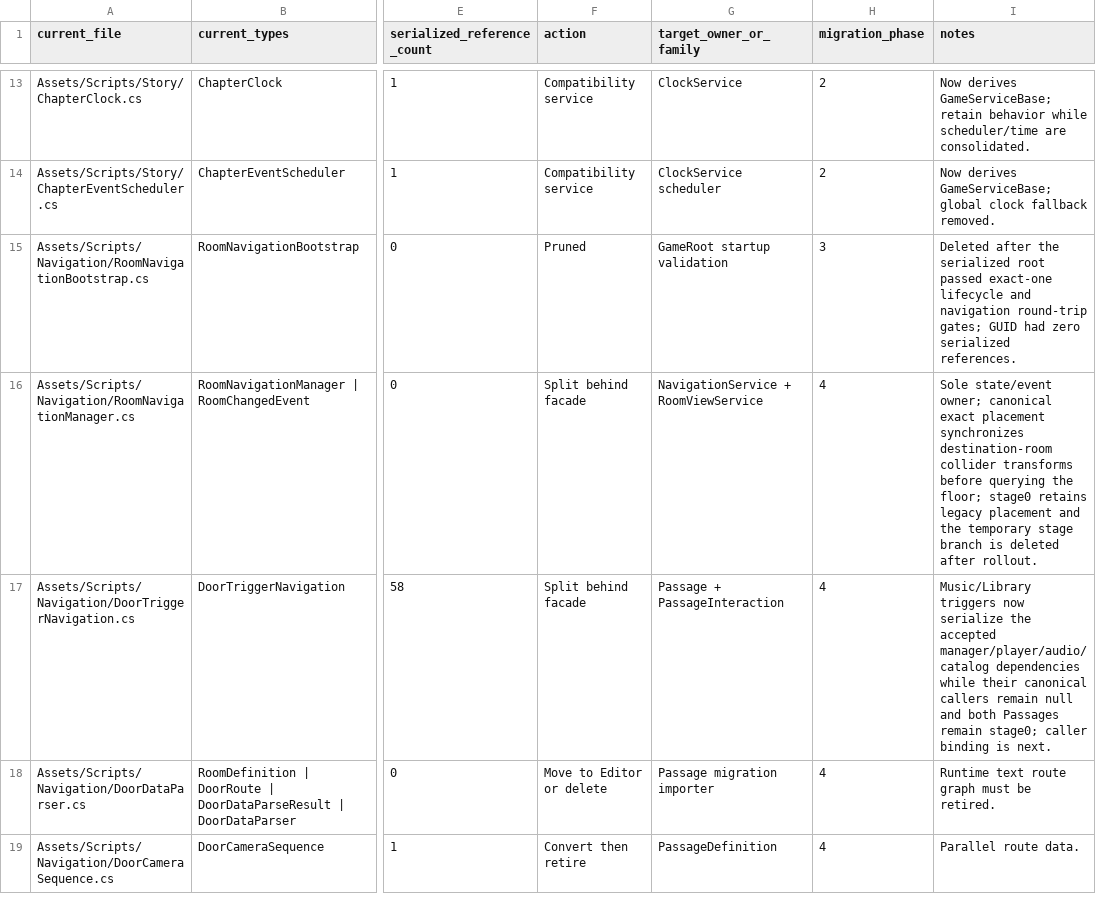
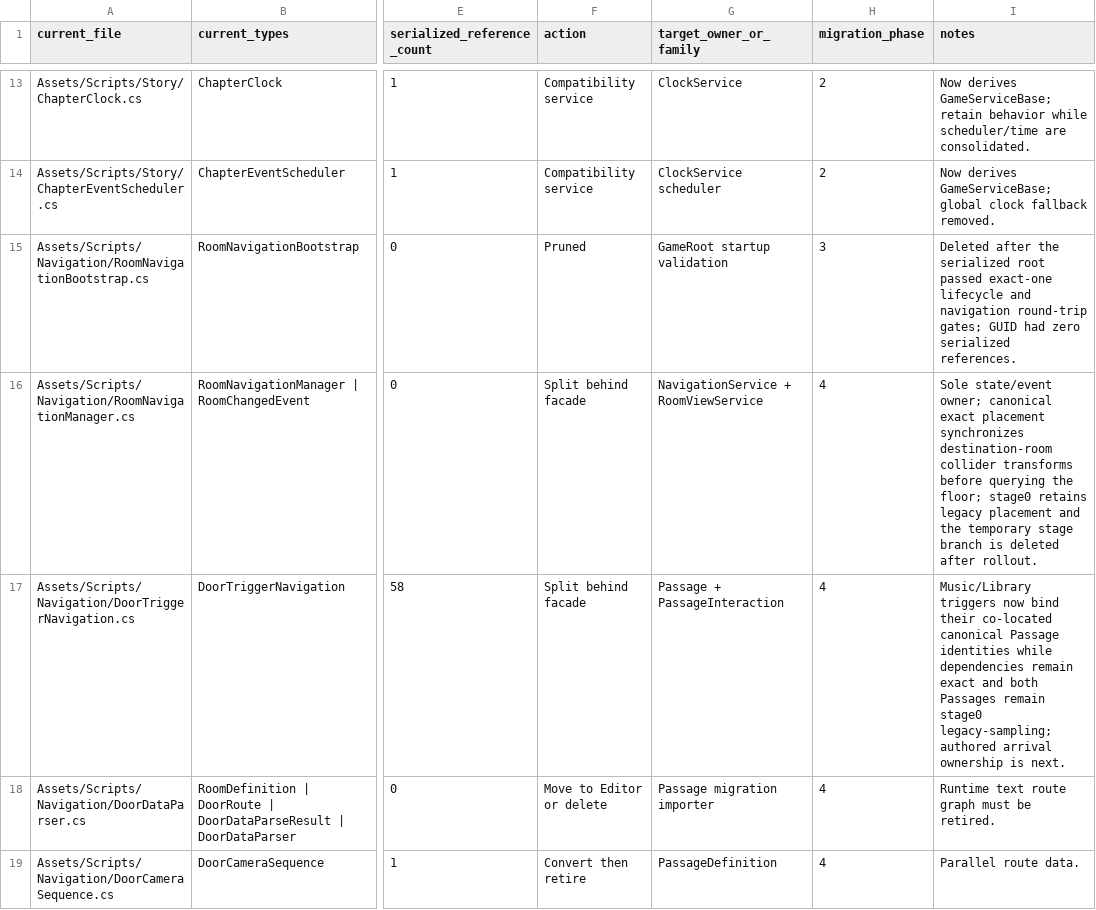
Before and after one commit to redgargoyle/ChateauElsewhere, a CSV file: Docs/Architecture/RuntimeClassMigrationLedger.csv, drawn as a sheet; only a part is shown, gaps mark what is left out; the diff names each change by its address in the sheet, - before the commit and + after, or states it on an @@ line.

```diff
--- a/Docs/Architecture/RuntimeClassMigrationLedger.csv
+++ b/Docs/Architecture/RuntimeClassMigrationLedger.csv
-I17 (notes): …triggers now serialize the accepted manager/player/audio/catalog dependencies while their canonical callers remain null and both Passages remain stage0; caller binding is next.
+I17 (notes): …triggers now bind their co-located canonical Passage identities while dependencies remain exact and both Passages remain stage0 legacy-sampling; authored arrival ownership is next.
```
Also changed, not shown: Docs/Architecture/RemainingRouteInventory.csv, 8 other files.
